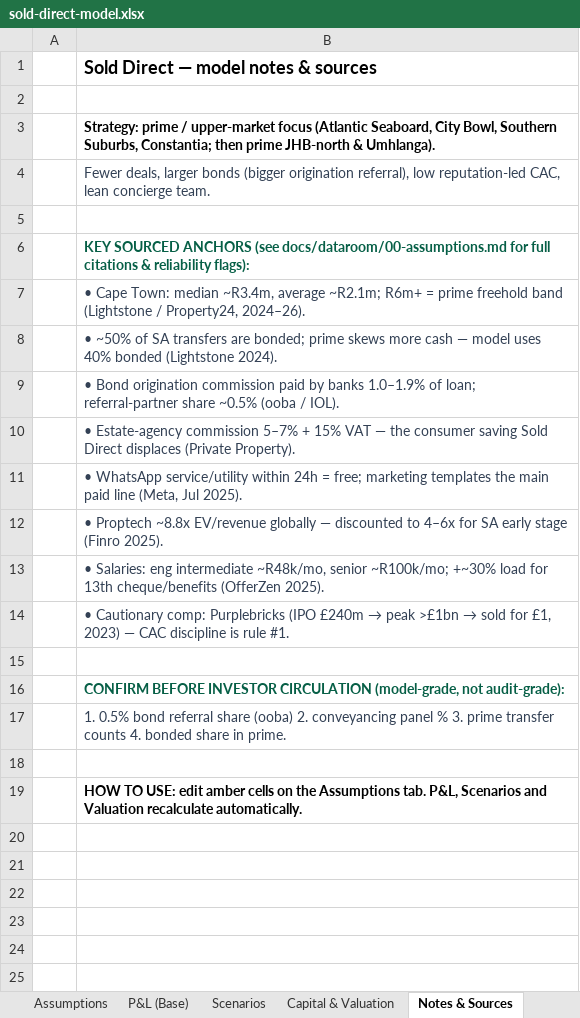
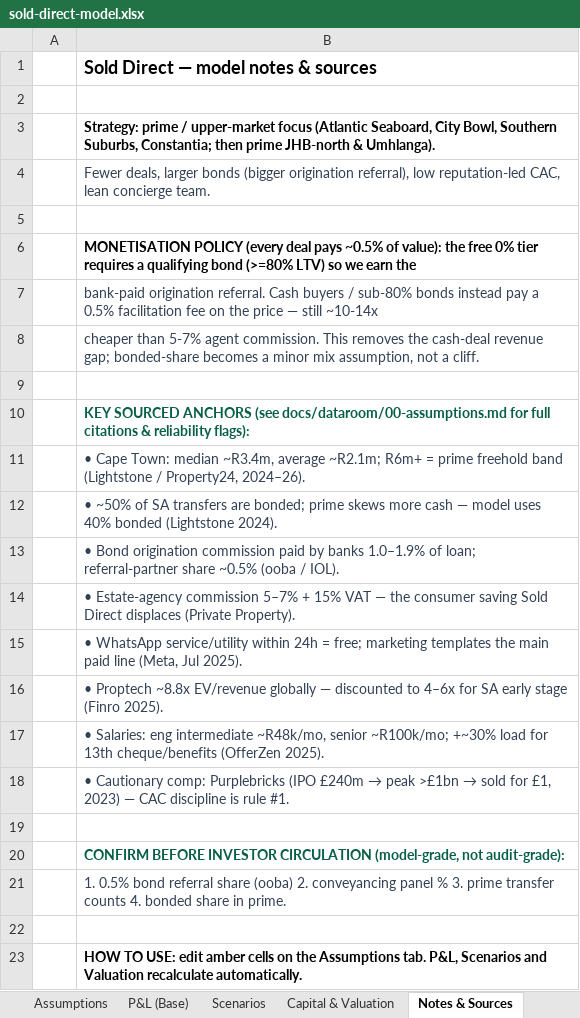
Before and after one commit to getluckyjo/sell-direct, an Excel workbook: docs/dataroom/sold-direct-model.xlsx, sheet Notes & Sources, drawn as a sheet; values as stored, in another font and other column widths than the file's, no borders; the diff names each change by its address in the sheet, - before the commit and + after, or states it on an @@ line.

```diff
--- a/docs/dataroom/sold-direct-model.xlsx (sheet Notes & Sources)
+++ b/docs/dataroom/sold-direct-model.xlsx (sheet Notes & Sources)
+row 6:  | MONETISATION POLICY (every deal pays ~0.5% of value): the free 0% tier requires a qualifying bond (>=80% LTV) so we earn the
+row 7:  | bank-paid origination referral. Cash buyers / sub-80% bonds instead pay a 0.5% facilitation fee on the price — still ~10-14x
+row 8:  | cheaper than 5-7% agent commission. This removes the cash-deal revenue gap; bonded-share becomes a minor mix assumption, not a cliff.
+row 9: (empty)
```
Also changed, not shown: sheet Assumptions, 5 other files.
